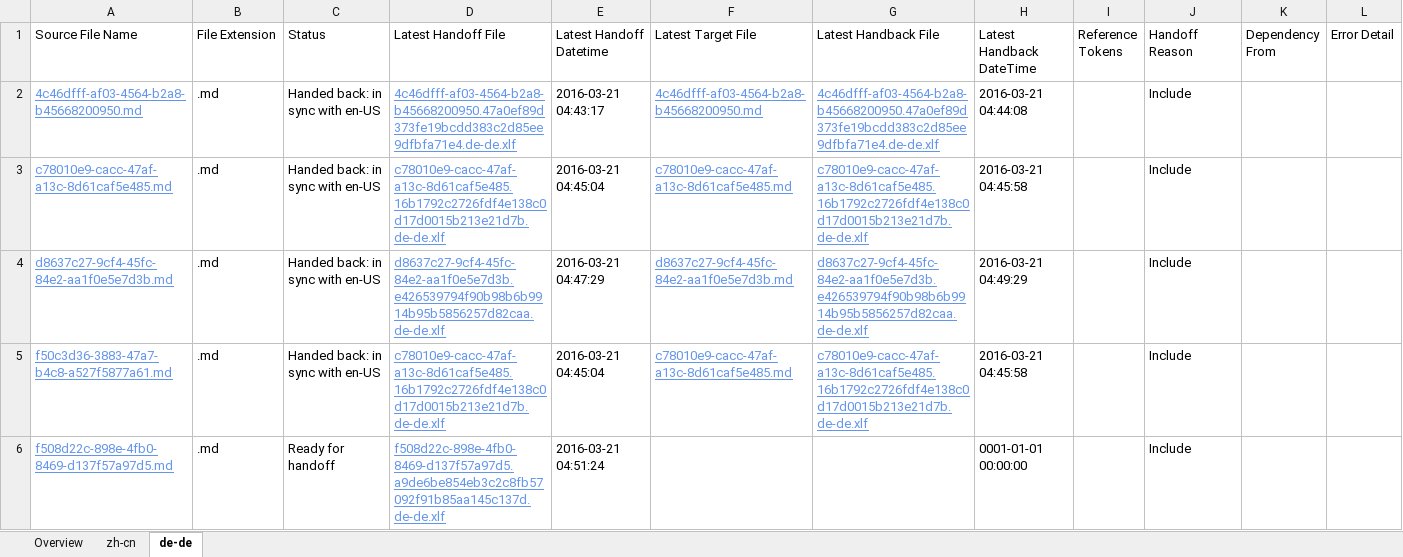
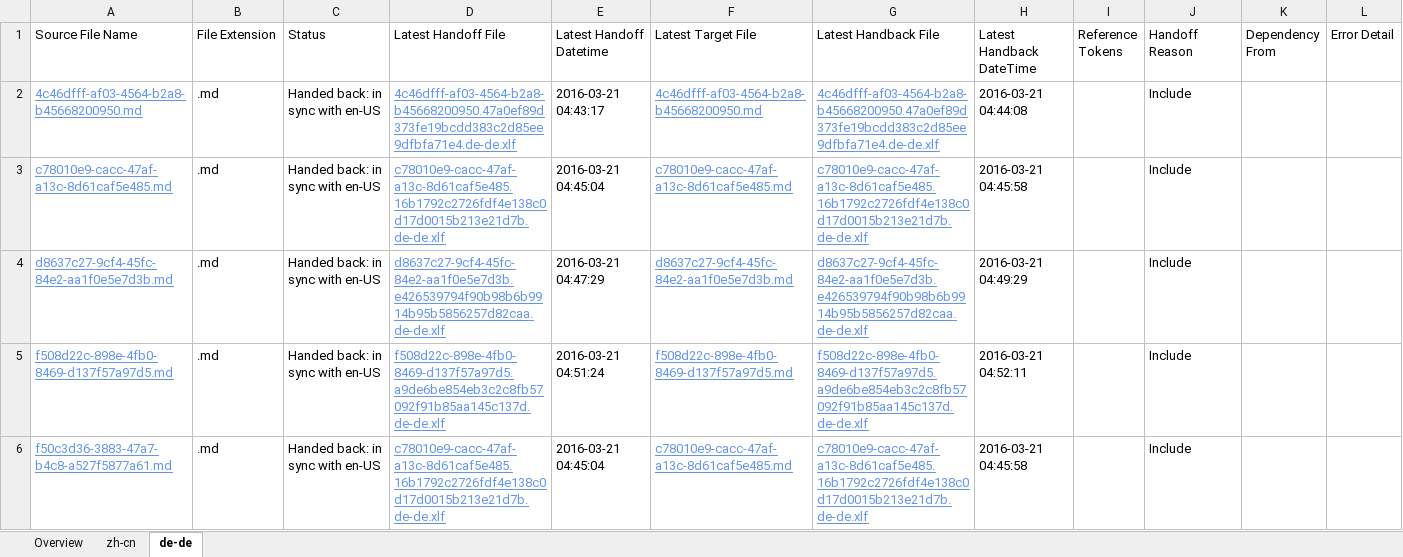
Before and after one commit to OpenLocalizationTestOrg/olhandback, an Excel workbook: ol-handback/OpenLocalizationTest/oltest/yuwzho/localization-status.xlsx, sheet de-de, drawn as a sheet; values as stored, in another font and other column widths than the file's, no borders; table styles not drawn; removed rows and columns are numbered as before the commit, all else as after; the diff names each change by its address in the sheet, - before the commit and + after, or states it on an @@ line.

```diff
--- a/ol-handback/OpenLocalizationTest/oltest/yuwzho/localization-status.xlsx (sheet de-de)
+++ b/ol-handback/OpenLocalizationTest/oltest/yuwzho/localization-status.xlsx (sheet de-de)
+row 5: f508d22c-898e-4fb0-8469-d137f57a97d5.md | .md | Handed back: in sync with en-US | f508d22c-898e-4fb0-8469-d137f57a97d5.a9de6be854eb3c2c8fb57092f91b85aa145c137d.de-de.xlf | 2016-03-21 04:51:24 | f508d22c-898e-4fb0-8469-d137f57a97d5.md | f508d22c-898e-4fb0-8469-d137f57a97d5.a9de6be854eb3c2c8fb57092f91b85aa145c137d.de-de.xlf | 2016-03-21 04:52:11 |  | Include
-row 6: f508d22c-898e-4fb0-8469-d137f57a97d5.md | .md | Ready for handoff | f508d22c-898e-4fb0-8469-d137f57a97d5.a9de6be854eb3c2c8fb57092f91b85aa145c137d.de-de.xlf | 2016-03-21 04:51:24 |  |  | 0001-01-01 00:00:00 |  | Include
```
Also changed, not shown: sheet zh-cn, sheet Overview, 1 other file.
